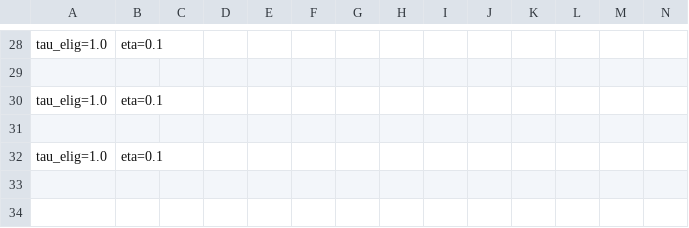
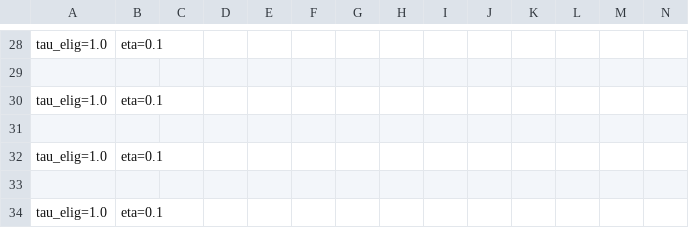
Before and after one commit to aljiro/robotic_RL_replay, a CSV file: data/trial_times/activations_WITH_REPLAY_FULL.csv, drawn as a sheet; only a part is shown, gaps mark what is left out; rows hold the shown columns only; the diff names each change by its address in the sheet, - before the commit and + after, or states it on an @@ line.

```diff
--- a/data/trial_times/activations_WITH_REPLAY_FULL.csv
+++ b/data/trial_times/activations_WITH_REPLAY_FULL.csv
+row 33: (empty)
+row 34: tau_elig=1.0 | eta=0.1
```
Also changed, not shown: data/trial_times/hitting_WITH_REPLAY_FULL.csv, data/trial_times/random_times_WITH_REPLAY_FULL.csv, 10 other files.
